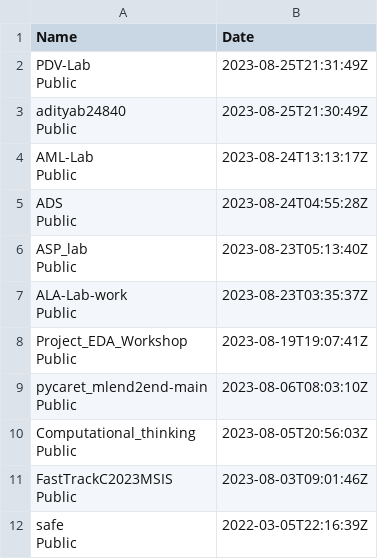
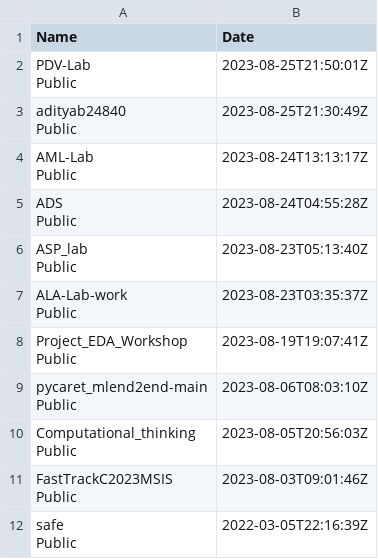
Before and after one commit to adityab24840/PDV-Lab, a CSV file: Assignments/Beautiful Soup/Single Page/repositories.csv, drawn as a sheet.

```diff
--- a/Assignments/Beautiful Soup/Single Page/repositories.csv
+++ b/Assignments/Beautiful Soup/Single Page/repositories.csv
@@ -1,4 +1,4 @@
 Name,Date
-"PDV-Lab
-Public",2023-08-25T21:31:49Z
+"PDV-Lab
+Public",2023-08-25T21:50:01Z
 "adityab24840
```
Also changed, not shown: 1 other file.
